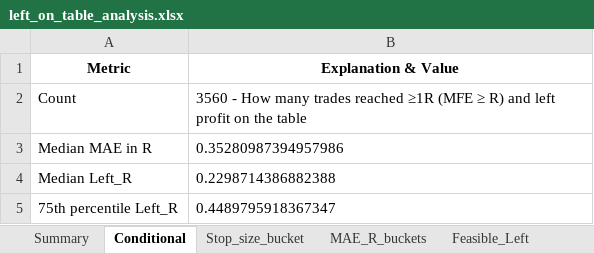
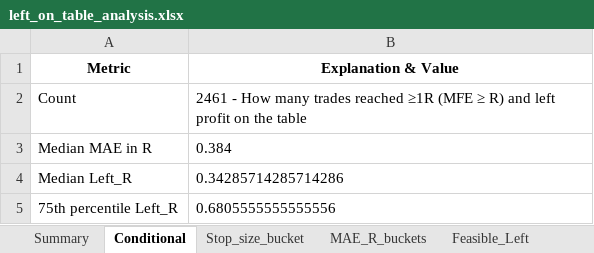
Before and after one commit to Soho36/1500_count, an Excel workbook: Left_on_the_table_stats_MFE/left_on_table_analysis.xlsx, sheet Conditional, drawn as a sheet; values as stored, in another font and other column widths than the file's, no borders; the diff names each change by its address in the sheet, - before the commit and + after, or states it on an @@ line.

```diff
--- a/Left_on_the_table_stats_MFE/left_on_table_analysis.xlsx (sheet Conditional)
+++ b/Left_on_the_table_stats_MFE/left_on_table_analysis.xlsx (sheet Conditional)
-B2 (Explanation & Value): 3560 - How…
+B2 (Explanation & Value): 2461 - How…
-B3 (Explanation & Value): 0.35280987394957986
+B3 (Explanation & Value): 0.384
-B4 (Explanation & Value): 0.2298714386882388
+B4 (Explanation & Value): 0.34285714285714286
-B5 (Explanation & Value): 0.4489795918367347
+B5 (Explanation & Value): 0.6805555555555556
```
Also changed, not shown: sheet Feasible_Left, sheet Feasible_All, sheet High_MAE_Stress_Trades, sheet Summary, sheet Stop_size_bucket, sheet MAE_R_buckets, 4 other files.
